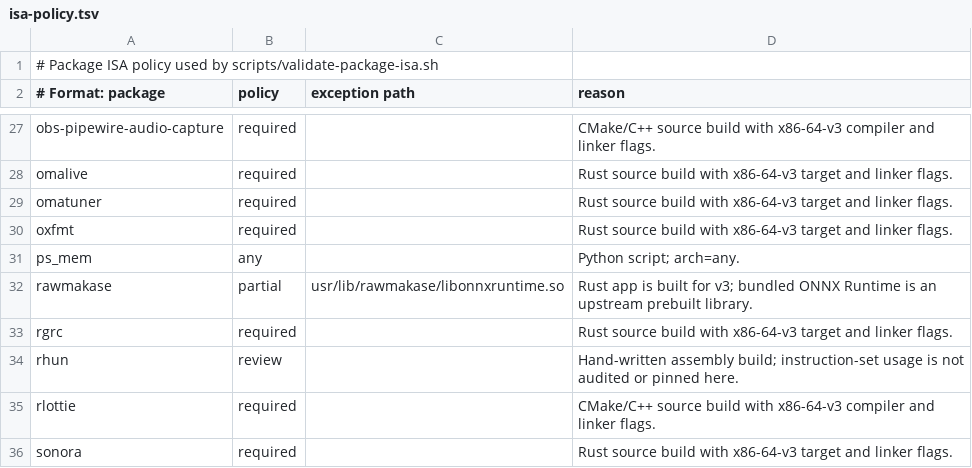
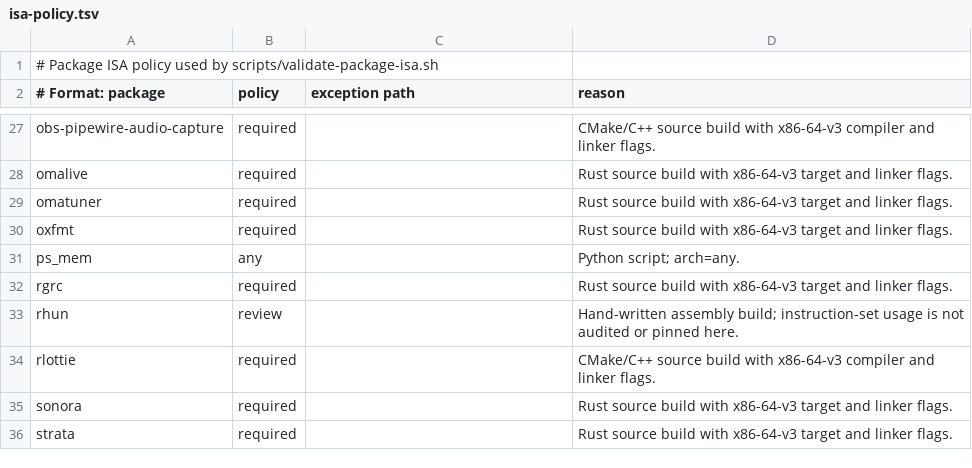
Before and after one commit to linuxmobile/linuxmobile-PKGBUILD, a TSV file: config/isa-policy.tsv, drawn as a sheet; only a part is shown, gaps mark what is left out; the shorter side is filled out with more unchanged rows.

```diff
--- a/config/isa-policy.tsv
+++ b/config/isa-policy.tsv
@@ -31,3 +31,2 @@ oxfmt|required||Rust source build with x86-64-v3 target and linker flags.
 ps_mem|any||Python script; arch=any.
-rawmakase|partial|usr/lib/rawmakase/libonnxruntime.so|Rust app is built for v3; bundled ONNX Runtime is an upstream prebuilt library.
 rgrc|required||Rust source build with x86-64-v3 target and linker flags.
```
Also changed, not shown: config/update-sources.tsv, 7 other files.
